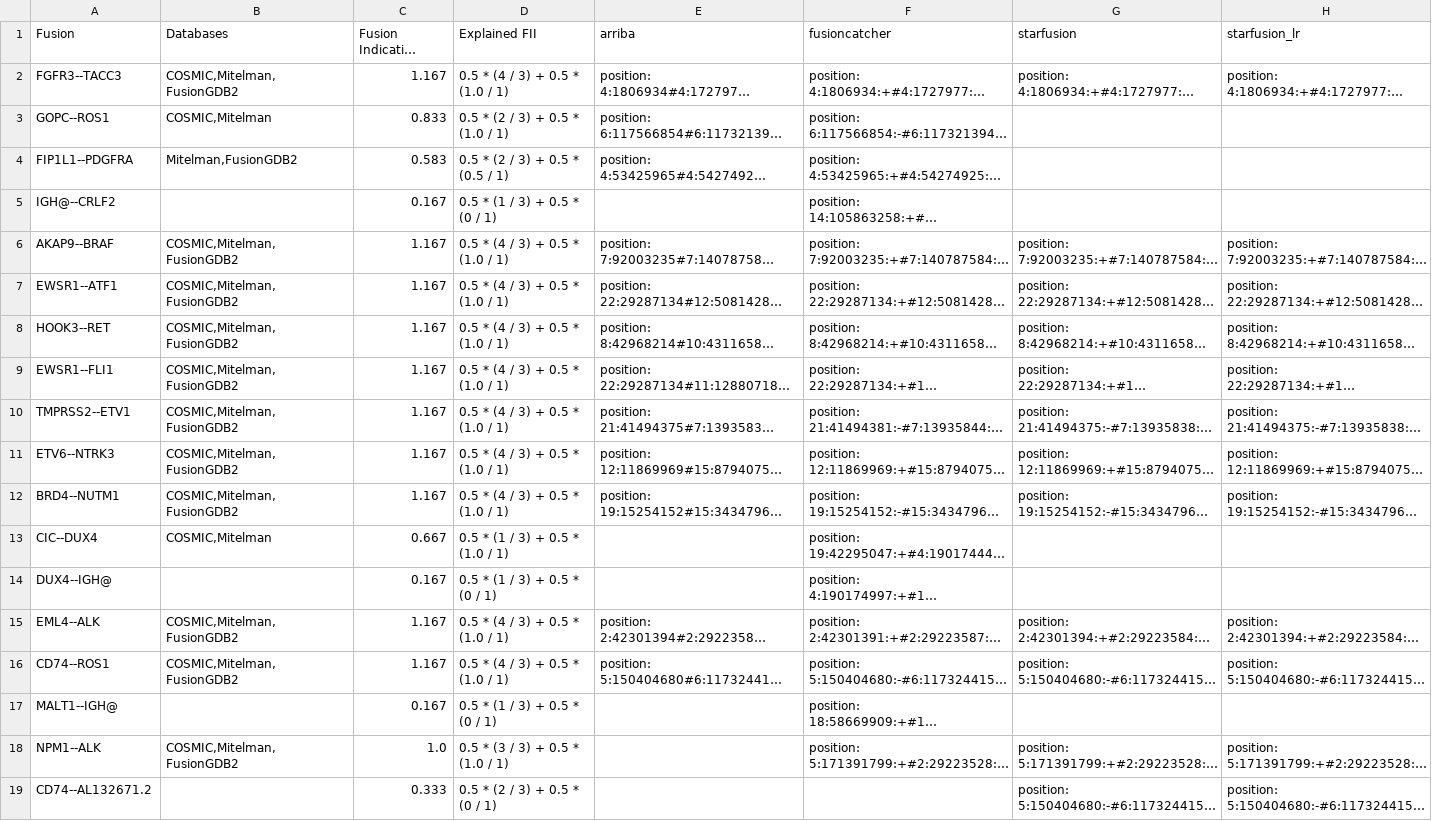
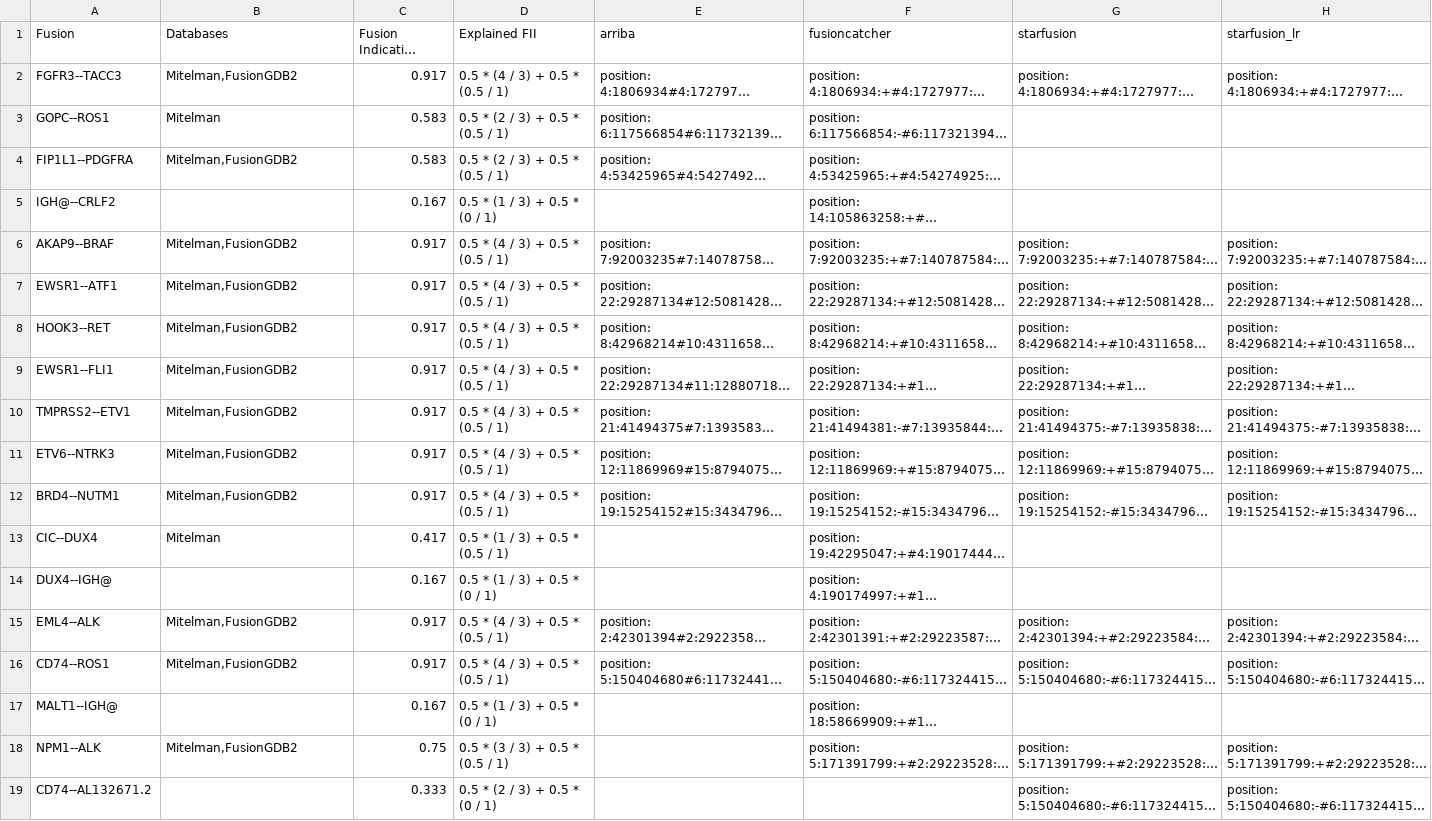
Before and after one commit to Clinical-Genomics/fusion-report, a CSV file: docs/example/fusions.csv, drawn as a sheet; long unchanged cells end in …; the diff names each change by its address in the sheet, - before the commit and + after, or states it on an @@ line.

```diff
--- a/docs/example/fusions.csv
+++ b/docs/example/fusions.csv
-B2 (Databases): COSMIC,Mitelman,FusionGDB2
+B2 (Databases): Mitelman,FusionGDB2
-C2 (Fusion Indication Index (FII)): 1.167
+C2 (Fusion Indication Index (FII)): 0.917
-D2 (Explained FII): 0.5 * (4 / 3) + 0.5 * (1.0 / 1)
+D2 (Explained FII): 0.5 * (4 / 3) + 0.5 * (0.5 / 1)
-B3 (Databases): COSMIC,Mitelman
+B3 (Databases): Mitelman
-C3 (Fusion Indication Index (FII)): 0.833
+C3 (Fusion Indication Index (FII)): 0.583
-D3 (Explained FII): 0.5 * (2 / 3) + 0.5 * (1.0 / 1)
+D3 (Explained FII): 0.5 * (2 / 3) + 0.5 * (0.5 / 1)
-B6:B12 (Databases): COSMIC,Mitelman,FusionGDB2
+B6:B12 (Databases): Mitelman,FusionGDB2
-C6:C12 (Fusion Indication Index (FII)): 1.167
+C6:C12 (Fusion Indication Index (FII)): 0.917
-D6:D12 (Explained FII): 0.5 * (4 / 3) + 0.5 * (1.0 / 1)
+D6:D12 (Explained FII): 0.5 * (4 / 3) + 0.5 * (0.5 / 1)
-B13 (Databases): COSMIC,Mitelman
+B13 (Databases): Mitelman
-C13 (Fusion Indication Index (FII)): 0.667
+C13 (Fusion Indication Index (FII)): 0.417
-D13 (Explained FII): 0.5 * (1 / 3) + 0.5 * (1.0 / 1)
+D13 (Explained FII): 0.5 * (1 / 3) + 0.5 * (0.5 / 1)
-B15:B16 (Databases): COSMIC,Mitelman,FusionGDB2
+B15:B16 (Databases): Mitelman,FusionGDB2
-C15:C16 (Fusion Indication Index (FII)): 1.167
+C15:C16 (Fusion Indication Index (FII)): 0.917
-D15:D16 (Explained FII): 0.5 * (4 / 3) + 0.5 * (1.0 / 1)
+D15:D16 (Explained FII): 0.5 * (4 / 3) + 0.5 * (0.5 / 1)
-B18 (Databases): COSMIC,Mitelman,FusionGDB2
+B18 (Databases): Mitelman,FusionGDB2
-C18 (Fusion Indication Index (FII)): 1.0
+C18 (Fusion Indication Index (FII)): 0.75
-D18 (Explained FII): 0.5 * (3 / 3) + 0.5 * (1.0 / 1)
+D18 (Explained FII): 0.5 * (3 / 3) + 0.5 * (0.5 / 1)
```
Also changed, not shown: 36 other files.
